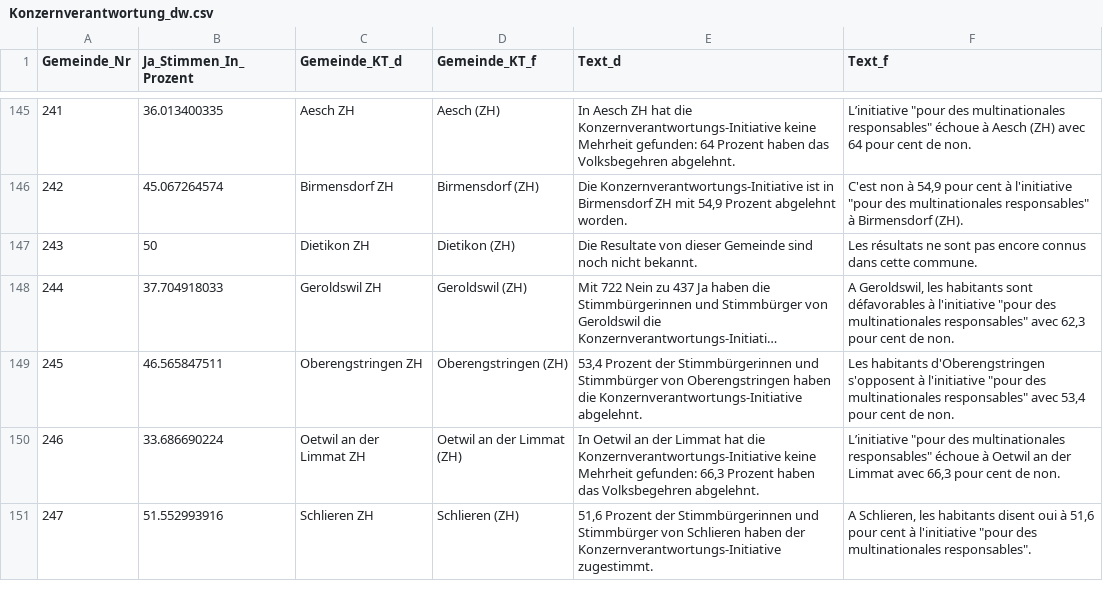
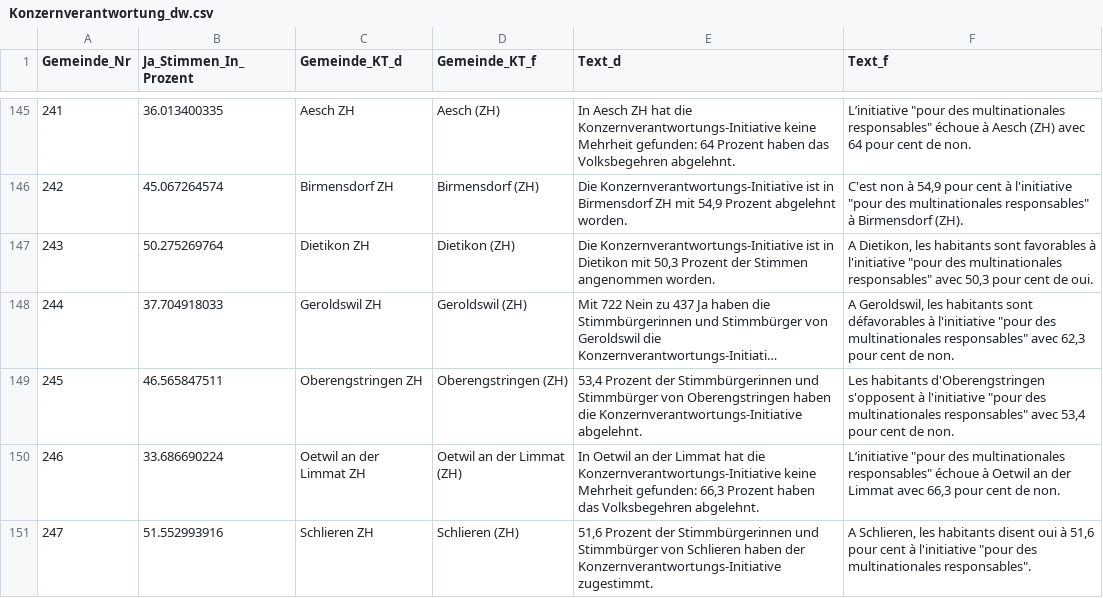
Before and after one commit to awp-finanznachrichten/lena_november2020, a CSV file: Output/Konzernverantwortung_dw.csv, drawn as a sheet; only a part is shown, gaps mark what is left out; long unchanged cells end in …; the diff names each change by its address in the sheet, - before the commit and + after, or states it on an @@ line.

```diff
--- a/Output/Konzernverantwortung_dw.csv
+++ b/Output/Konzernverantwortung_dw.csv
-B147 (Ja_Stimmen_In_Prozent): 50
+B147 (Ja_Stimmen_In_Prozent): 50.275269764
-E147 (Text_d): Die Resultate von dieser Gemeinde sind noch nicht bekannt.
+E147 (Text_d): Die Konzernverantwortungs-Initiative ist in Dietikon mit 50,3 Prozent der Stimmen angenommen worden.
-F147 (Text_f): Les résultats ne sont pas encore connus dans cette commune.
+F147 (Text_f): A Dietikon, les habitants sont favorables à l'initiative "pour des multinationales responsables" avec 50,3 pour cent de oui.
```
Also changed, not shown: Output/Konzernverantwortung_dw_kantone.csv, Output/Kriegsgeschaefte_dw_kantone.csv, 1 other file.
